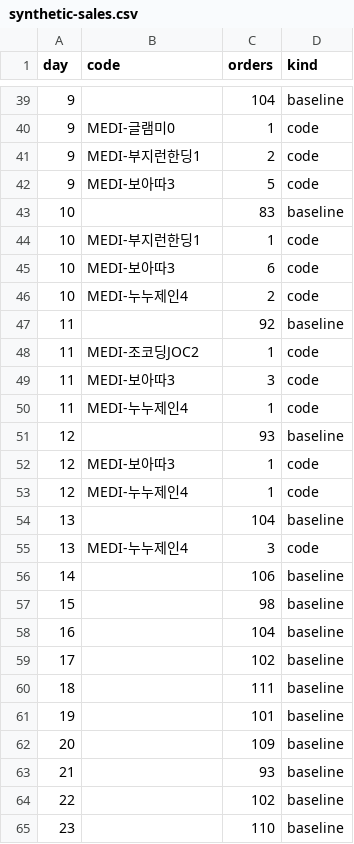
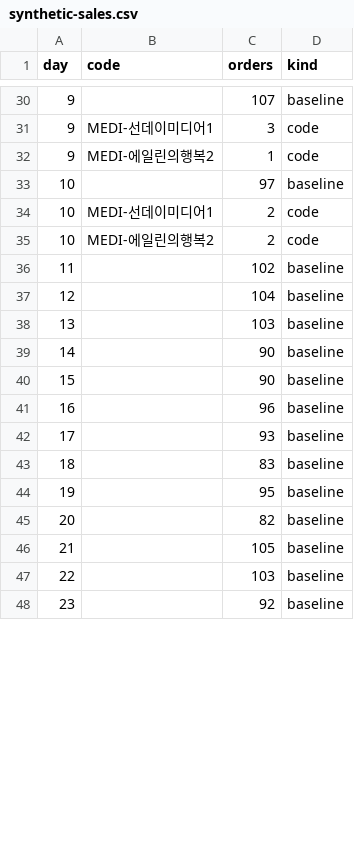
Before and after one commit to EuiJKim/influencer-seeding-engine, a CSV file: data/synthetic-sales.csv, drawn as a sheet; only a part is shown, gaps mark what is left out; the diff covers the shown part only.

```diff
--- a/data/synthetic-sales.csv
+++ b/data/synthetic-sales.csv
@@ -39,27 +30,19 @@
-9,,104,baseline
-9,MEDI-글램미0,1,code
-9,MEDI-부지런한딩1,2,code
-9,MEDI-보아따3,5,code
-10,,83,baseline
-10,MEDI-부지런한딩1,1,code
-10,MEDI-보아따3,6,code
-10,MEDI-누누제인4,2,code
-11,,92,baseline
-11,MEDI-조코딩JOC2,1,code
-11,MEDI-보아따3,3,code
-11,MEDI-누누제인4,1,code
-12,,93,baseline
-12,MEDI-보아따3,1,code
-12,MEDI-누누제인4,1,code
-13,,104,baseline
-13,MEDI-누누제인4,3,code
-14,,106,baseline
-15,,98,baseline
-16,,104,baseline
-17,,102,baseline
-18,,111,baseline
-19,,101,baseline
-20,,109,baseline
-21,,93,baseline
-22,,102,baseline
-23,,110,baseline
+9,,107,baseline
+9,MEDI-선데이미디어1,3,code
+9,MEDI-에일린의행복2,1,code
+10,,97,baseline
+10,MEDI-선데이미디어1,2,code
+10,MEDI-에일린의행복2,2,code
+11,,102,baseline
+12,,104,baseline
+13,,103,baseline
+14,,90,baseline
+15,,90,baseline
+16,,96,baseline
+17,,93,baseline
+18,,83,baseline
+19,,95,baseline
+20,,82,baseline
+21,,105,baseline
+22,,103,baseline
+23,,92,baseline
```
Also changed, not shown: 9 removed rows and 19 edited cells elsewhere in this file, data/attribution-ledger.csv, data/influencer-scores.csv, 6 other files.
